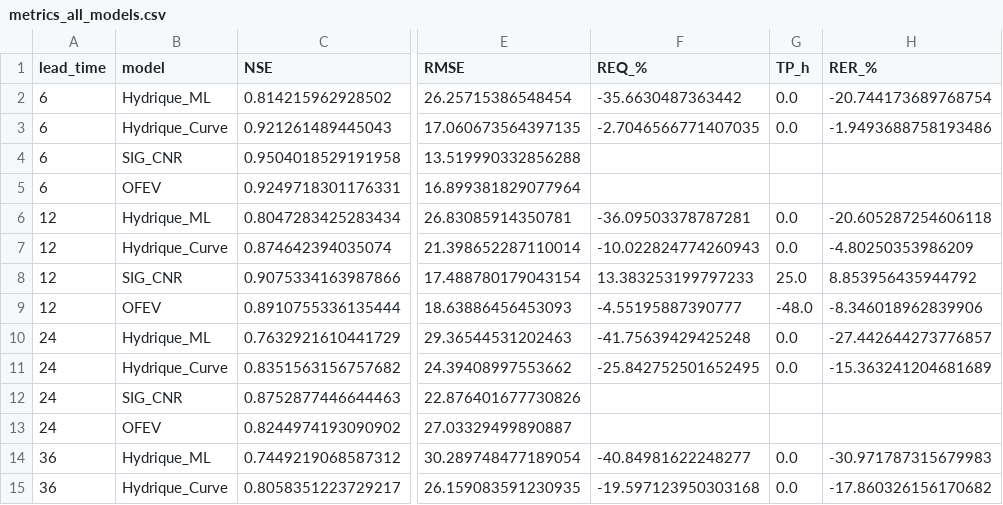
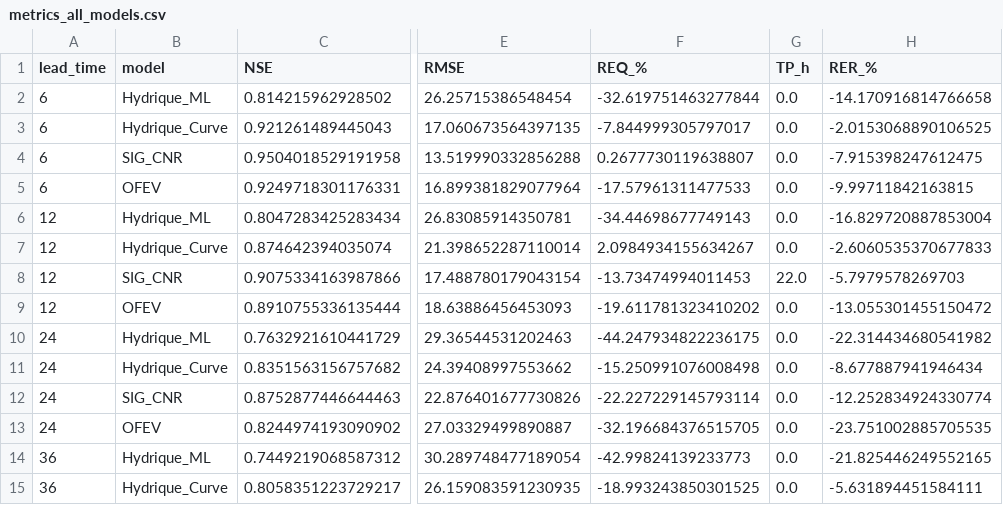
Before and after one commit to Rapsim/dp_arve, a CSV file: outputs/metrics_all_models.csv, drawn as a sheet; only a part is shown, gaps mark what is left out; the diff covers the shown part only; the diff names each change by its address in the sheet, - before the commit and + after, or states it on an @@ line.

```diff
--- a/outputs/metrics_all_models.csv
+++ b/outputs/metrics_all_models.csv
-F2 (REQ_%): -35.6630487363442
+F2 (REQ_%): -32.619751463277844
-H2 (RER_%): -20.744173689768754
+H2 (RER_%): -14.170916814766658
-F3 (REQ_%): -2.7046566771407035
+F3 (REQ_%): -7.844999305797017
-H3 (RER_%): -1.9493688758193486
+H3 (RER_%): -2.0153068890106525
-F4 (REQ_%): (empty)
+F4 (REQ_%): 0.2677730119638807
-G4:G5 (TP_h): (empty)
+G4:G5 (TP_h): 0.0
-H4 (RER_%): (empty)
+H4 (RER_%): -7.915398247612475
-F5 (REQ_%): (empty)
+F5 (REQ_%): -17.57961311477533
-H5 (RER_%): (empty)
+H5 (RER_%): -9.99711842163815
-F6 (REQ_%): -36.09503378787281
+F6 (REQ_%): -34.44698677749143
-H6 (RER_%): -20.605287254606118
+H6 (RER_%): -16.829720887853004
-F7 (REQ_%): -10.022824774260943
+F7 (REQ_%): 2.0984934155634267
-H7 (RER_%): -4.80250353986209
+H7 (RER_%): -2.6060535370677833
-F8 (REQ_%): 13.383253199797233
+F8 (REQ_%): -13.73474994011453
-G8 (TP_h): 25.0
+G8 (TP_h): 22.0
-H8 (RER_%): 8.853956435944792
+H8 (RER_%): -5.7979578269703
-F9 (REQ_%): -4.55195887390777
+F9 (REQ_%): -19.611781323410202
-G9 (TP_h): -48.0
+G9 (TP_h): 0.0
-H9 (RER_%): -8.346018962839906
+H9 (RER_%): -13.055301455150472
-F10 (REQ_%): -41.75639429425248
+F10 (REQ_%): -44.247934822236175
-H10 (RER_%): -27.442644273776857
+H10 (RER_%): -22.314434680541982
-F11 (REQ_%): -25.842752501652495
+F11 (REQ_%): -15.250991076008498
-H11 (RER_%): -15.363241204681689
+H11 (RER_%): -8.677887941946434
-F12 (REQ_%): (empty)
+F12 (REQ_%): -22.227229145793114
-G12:G13 (TP_h): (empty)
+G12:G13 (TP_h): 0.0
-H12 (RER_%): (empty)
+H12 (RER_%): -12.252834924330774
-F13 (REQ_%): (empty)
+F13 (REQ_%): -32.196684376515705
-H13 (RER_%): (empty)
+H13 (RER_%): -23.751002885705535
-F14 (REQ_%): -40.84981622248277
+F14 (REQ_%): -42.99824139233773
-H14 (RER_%): -30.971787315679983
+H14 (RER_%): -21.825446249552165
-F15 (REQ_%): -19.597123950303168
+F15 (REQ_%): -18.993243850301525
-H15 (RER_%): -17.860326156170682
+H15 (RER_%): -5.631894451584111
```
Also changed, not shown: 15 edited cells elsewhere in this file, 25 other files.
